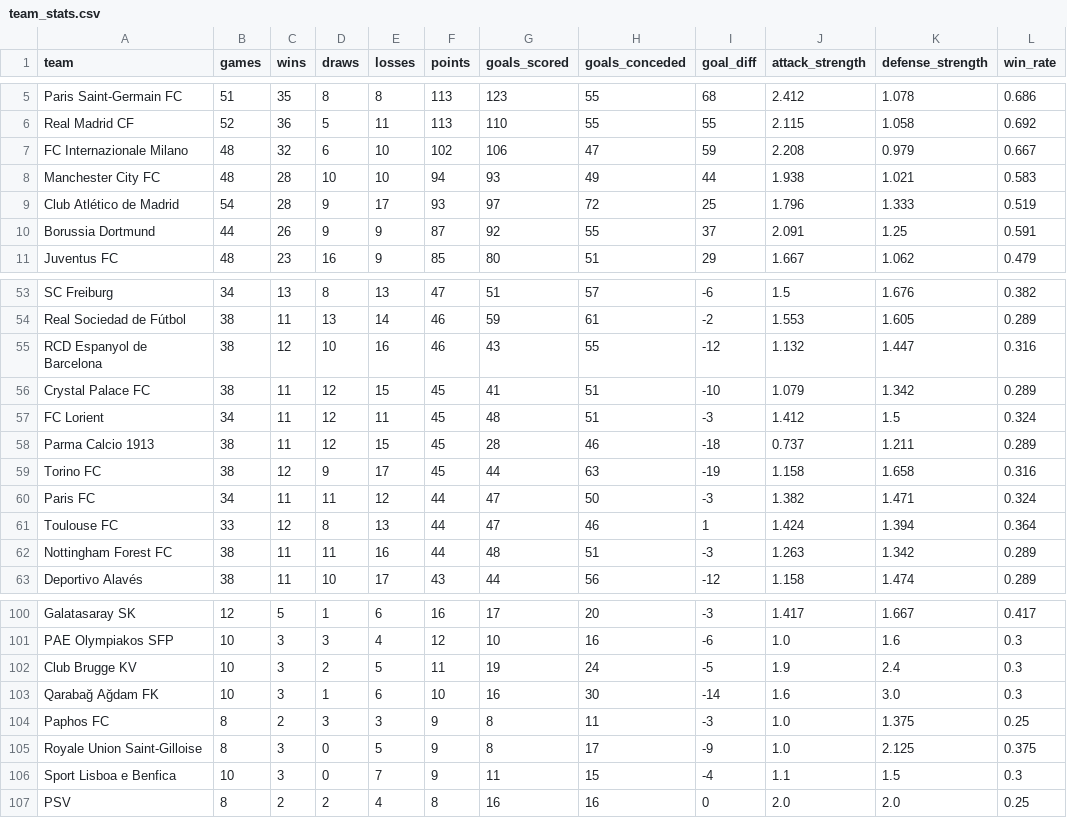
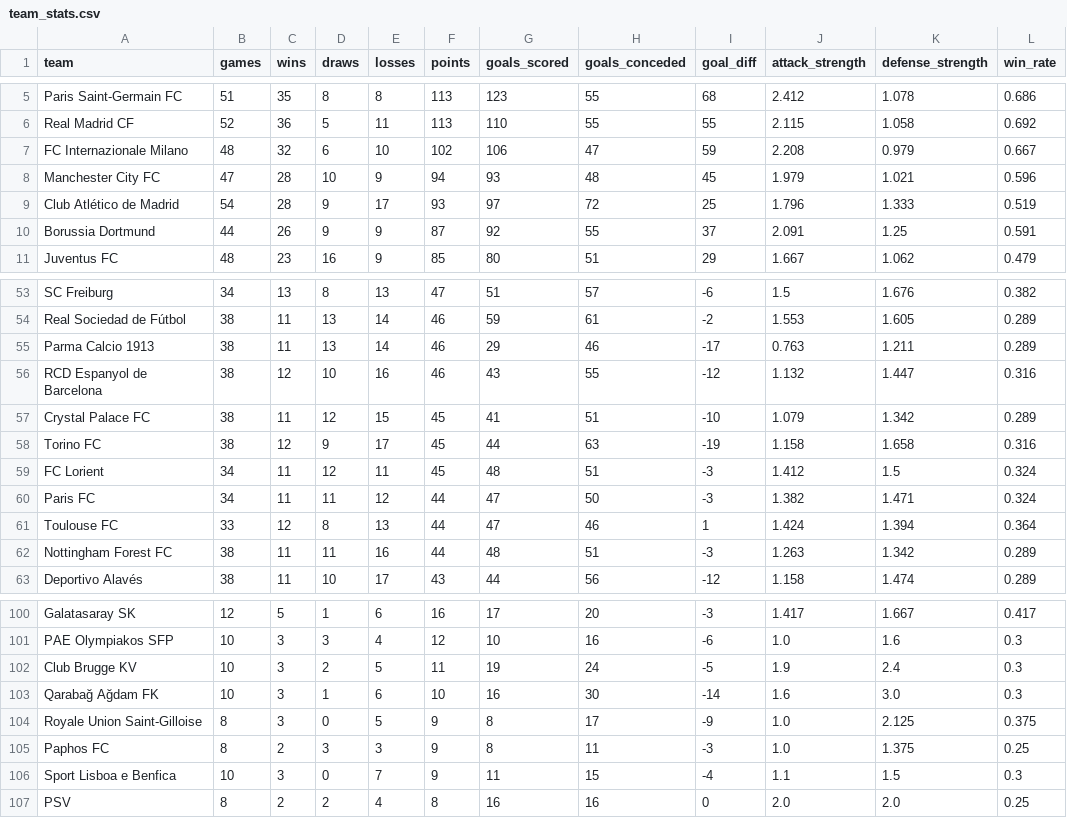
Before and after one commit to k1yuse/fotdata-api, a CSV file: fotdata_model/team_stats.csv, drawn as a sheet; only a part is shown, gaps mark what is left out; the diff covers the shown part only.

```diff
--- a/fotdata_model/team_stats.csv
+++ b/fotdata_model/team_stats.csv
@@ -7,3 +7,3 @@ Real Madrid CF,52,36,5,11,113,110,55,55,2.115,1.058,0.692
 FC Internazionale Milano,48,32,6,10,102,106,47,59,2.208,0.979,0.667
-Manchester City FC,48,28,10,10,94,93,49,44,1.938,1.021,0.583
+Manchester City FC,47,28,10,9,94,93,48,45,1.979,1.021,0.596
 Club Atlético de Madrid,54,28,9,17,93,97,72,25,1.796,1.333,0.519
@@ -54,7 +54,7 @@ SC Freiburg,34,13,8,13,47,51,57,-6,1.5,1.676,0.382
 Real Sociedad de Fútbol,38,11,13,14,46,59,61,-2,1.553,1.605,0.289
+Parma Calcio 1913,38,11,13,14,46,29,46,-17,0.763,1.211,0.289
 RCD Espanyol de Barcelona,38,12,10,16,46,43,55,-12,1.132,1.447,0.316
 Crystal Palace FC,38,11,12,15,45,41,51,-10,1.079,1.342,0.289
+Torino FC,38,12,9,17,45,44,63,-19,1.158,1.658,0.316
 FC Lorient,34,11,12,11,45,48,51,-3,1.412,1.5,0.324
-Parma Calcio 1913,38,11,12,15,45,28,46,-18,0.737,1.211,0.289
-Torino FC,38,12,9,17,45,44,63,-19,1.158,1.658,0.316
 Paris FC,34,11,11,12,44,47,50,-3,1.382,1.471,0.324
@@ -103,4 +103,4 @@ Club Brugge KV,10,3,2,5,11,19,24,-5,1.9,2.4,0.3
 Qarabağ Ağdam FK,10,3,1,6,10,16,30,-14,1.6,3.0,0.3
+Royale Union Saint-Gilloise,8,3,0,5,9,8,17,-9,1.0,2.125,0.375
 Paphos FC,8,2,3,3,9,8,11,-3,1.0,1.375,0.25
-Royale Union Saint-Gilloise,8,3,0,5,9,8,17,-9,1.0,2.125,0.375
 Sport Lisboa e Benfica,10,3,0,7,9,11,15,-4,1.1,1.5,0.3
```
Also changed, not shown: 3 added rows, 3 removed rows and 6 moved rows elsewhere in this file, fotdata_model/all_matches.csv, 5 other files.
